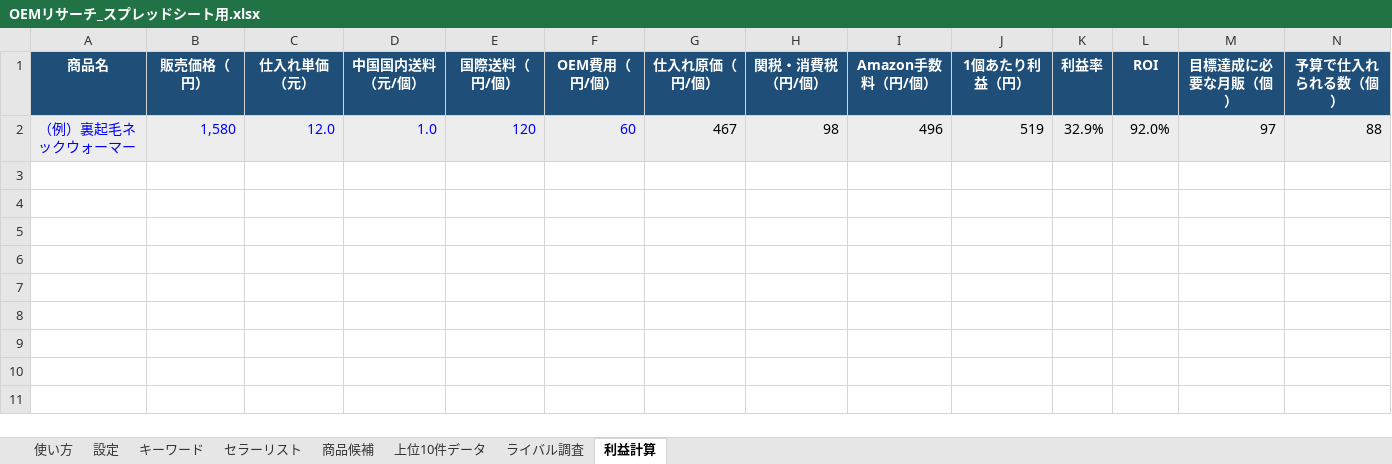
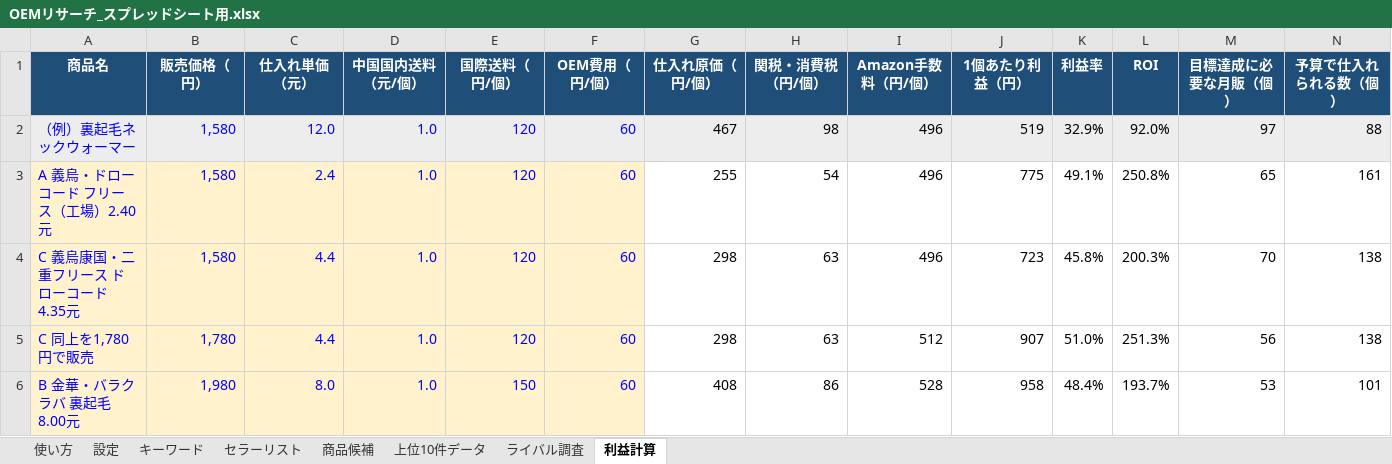
Before and after one commit to jakichan153/mai, an Excel workbook: OEMリサーチ_スプレッドシート用.xlsx, sheet 利益計算, drawn as a sheet; only a part is shown; values as stored, in another font and other column widths than the file's, no borders; conditional formats not drawn; rows hold the shown columns only; the diff names each change by its address in the sheet, - before the commit and + after, or states it on an @@ line.

```diff
--- a/OEMリサーチ_スプレッドシート用.xlsx (sheet 利益計算)
+++ b/OEMリサーチ_スプレッドシート用.xlsx (sheet 利益計算)
+row 3: A 義烏・ドローコード フリース（工場）2.40元 | 1,580 | 2.4 | 1.0 | 120 | 60 | 255 | 54 | 496 | 775 | 49.1% | 250.8% | 65 | 161
+row 4: C 義烏康国・二重フリース ドローコード 4.35元 | 1,580 | 4.4 | 1.0 | 120 | 60 | 298 | 63 | 496 | 723 | 45.8% | 200.3% | 70 | 138
+row 5: C 同上を1,780円で販売 | 1,780 | 4.4 | 1.0 | 120 | 60 | 298 | 63 | 512 | 907 | 51.0% | 251.3% | 56 | 138
+row 6: B 金華・バラクラバ 裏起毛 8.00元 | 1,980 | 8.0 | 1.0 | 150 | 60 | 408 | 86 | 528 | 958 | 48.4% | 193.7% | 53 | 101
```
